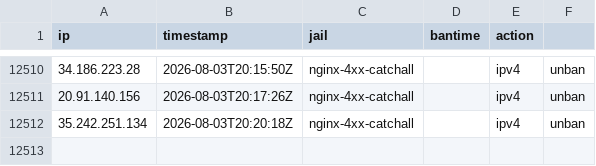
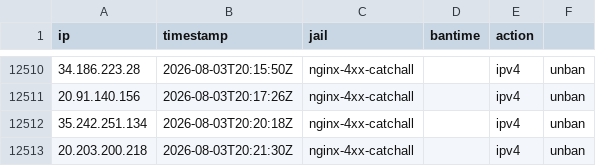
Before and after one commit to perrins-p/EDL, a CSV file: tarpit-log.csv, drawn as a sheet; only a part is shown, gaps mark what is left out.

Commit message:
unban 20.203.200.218 (nginx-4xx-catchall)

```diff
--- a/tarpit-log.csv
+++ b/tarpit-log.csv
@@ -12512 +12512,2 @@ ip,timestamp,jail,bantime,action
 35.242.251.134,2026-08-03T20:20:18Z,nginx-4xx-catchall,,ipv4,unban
+20.203.200.218,2026-08-03T20:21:30Z,nginx-4xx-catchall,,ipv4,unban
```
Also changed, not shown: 2 other files.
